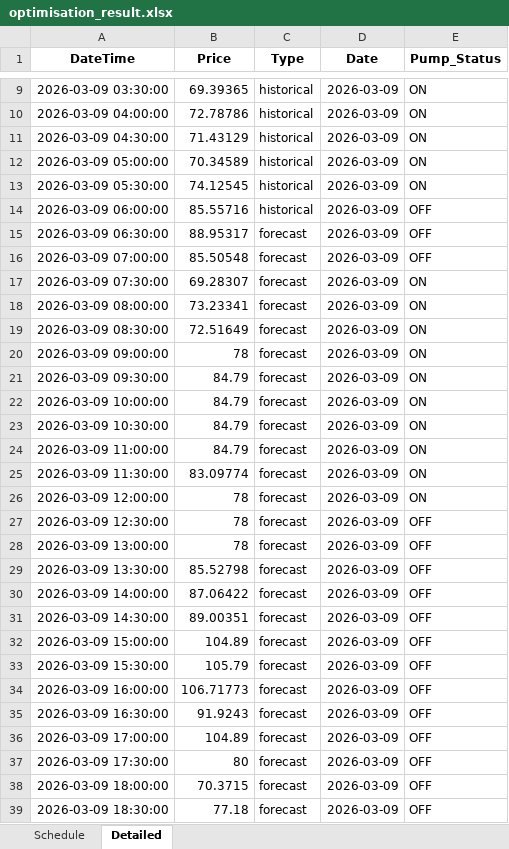
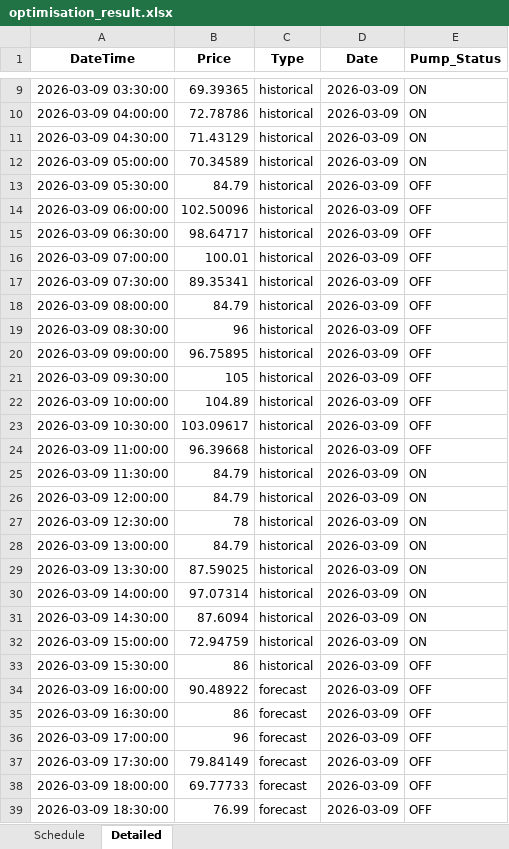
Before and after one commit to bwyLLAP/pump-optimisation-for-SHW, an Excel workbook: data/latest/optimisation_result.xlsx, sheet Detailed, drawn as a sheet; only a part is shown, gaps mark what is left out; values as stored, in another font and other column widths than the file's, no borders; the diff covers the shown part only; the diff names each change by its address in the sheet, - before the commit and + after, or states it on an @@ line.

```diff
--- a/data/latest/optimisation_result.xlsx (sheet Detailed)
+++ b/data/latest/optimisation_result.xlsx (sheet Detailed)
-B13 (Price): 74.12545
+B13 (Price): 84.79
-E13 (Pump_Status): ON
+E13 (Pump_Status): OFF
-B14 (Price): 85.55716
+B14 (Price): 102.50096
-B15 (Price): 88.95317
+B15 (Price): 98.64717
-C15:C33 (Type): forecast
+C15:C33 (Type): historical
-B16 (Price): 85.50548
+B16 (Price): 100.01
-B17 (Price): 69.28307
+B17 (Price): 89.35341
-E17:E24 (Pump_Status): ON
+E17:E24 (Pump_Status): OFF
-B18 (Price): 73.23341
+B18 (Price): 84.79
-B19 (Price): 72.51649
+B19 (Price): 96
-B20 (Price): 78
+B20 (Price): 96.75895
-B21 (Price): 84.79
+B21 (Price): 105
-B22 (Price): 84.79
+B22 (Price): 104.89
-B23 (Price): 84.79
+B23 (Price): 103.09617
-B24 (Price): 84.79
+B24 (Price): 96.39668
-B25 (Price): 83.09774
+B25 (Price): 84.79
-B26 (Price): 78
+B26 (Price): 84.79
-E27:E32 (Pump_Status): OFF
+E27:E32 (Pump_Status): ON
-B28 (Price): 78
+B28 (Price): 84.79
-B29 (Price): 85.52798
+B29 (Price): 87.59025
-B30 (Price): 87.06422
+B30 (Price): 97.07314
-B31 (Price): 89.00351
+B31 (Price): 87.6094
-B32 (Price): 104.89
+B32 (Price): 72.94759
-B33 (Price): 105.79
+B33 (Price): 86
-B34 (Price): 106.71773
+B34 (Price): 90.48922
-B35 (Price): 91.9243
+B35 (Price): 86
-B36 (Price): 104.89
+B36 (Price): 96
-B37 (Price): 80
+B37 (Price): 79.84149
-B38 (Price): 70.3715
+B38 (Price): 69.77733
-B39 (Price): 77.18
+B39 (Price): 76.99
```
Also changed, not shown: 48 added rows and 10 edited cells elsewhere in this sheet, sheet Schedule, 4 other files.
